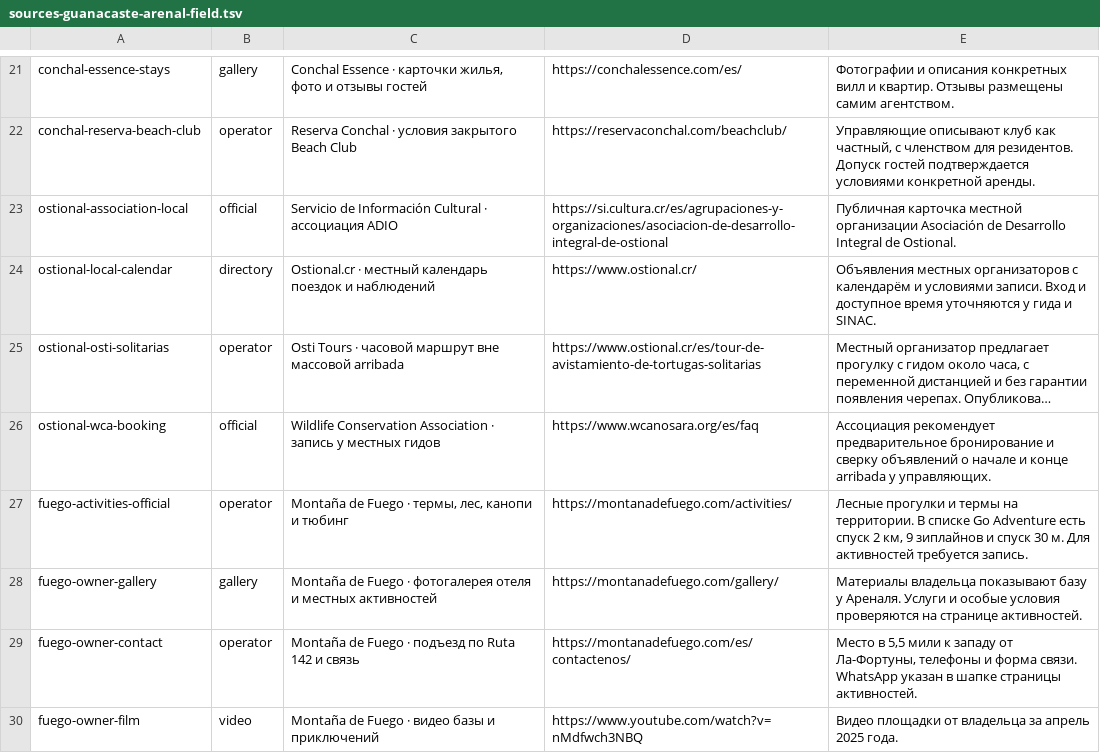
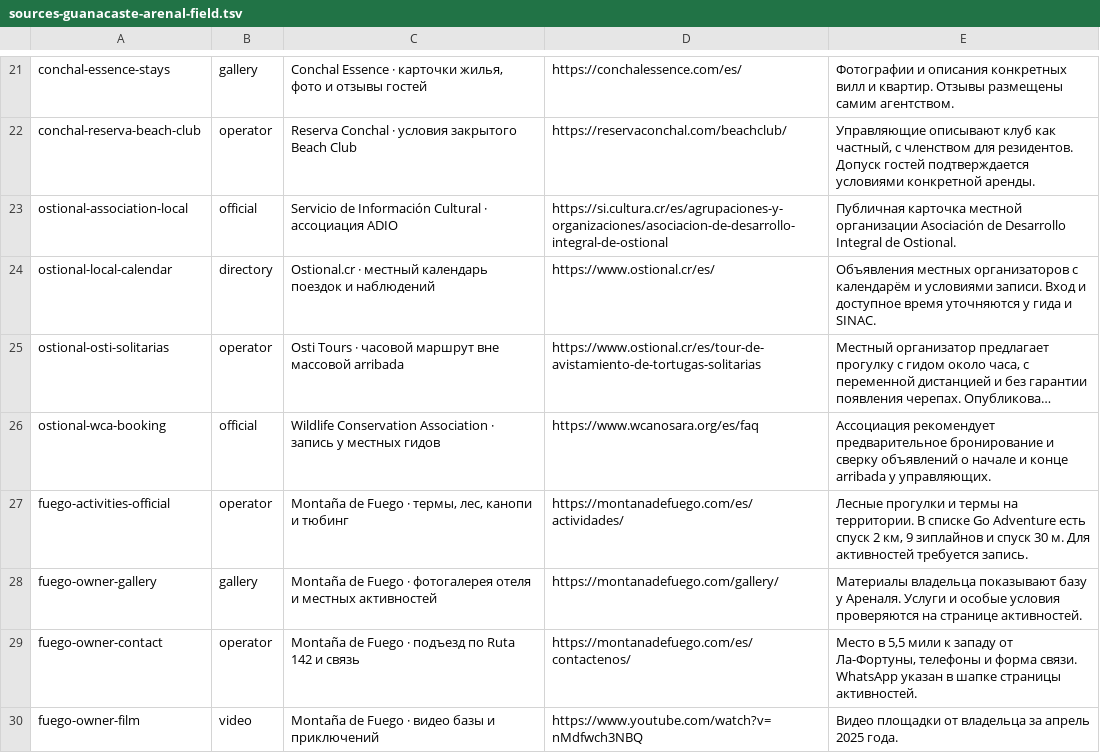
Before and after one commit to Paldd/costa-rica-travel-atlas, a TSV file: data/sources-guanacaste-arenal-field.tsv, drawn as a sheet; only a part is shown, gaps mark what is left out; long unchanged cells end in …; the diff names each change by its address in the sheet, - before the commit and + after, or states it on an @@ line.

```diff
--- a/data/sources-guanacaste-arenal-field.tsv
+++ b/data/sources-guanacaste-arenal-field.tsv
-D24: https://www.ostional.cr/
+D24: https://www.ostional.cr/es/
-D27: https://montanadefuego.com/activities/
+D27: https://montanadefuego.com/es/actividades/
```
Also changed, not shown: data/checks.tsv, data/map-points.tsv, 27 other files.
